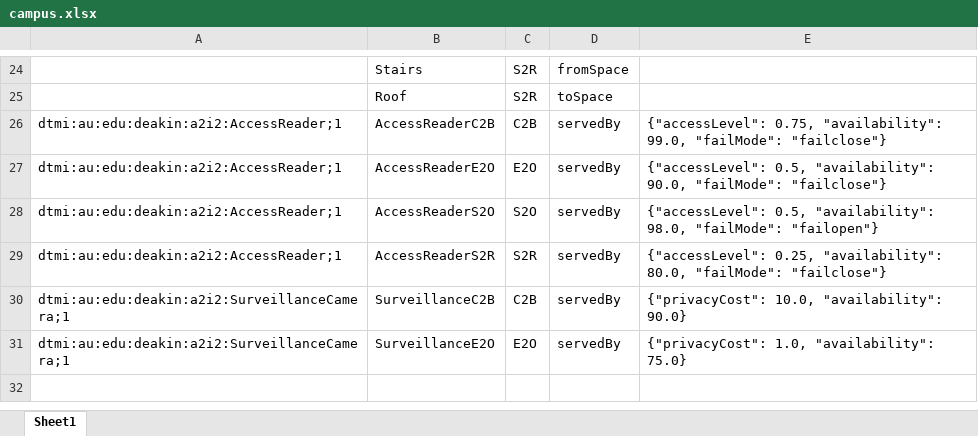
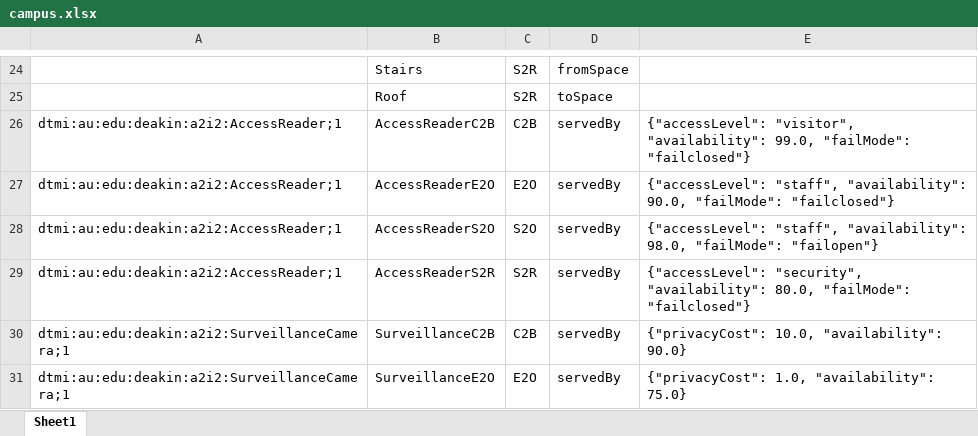
Before and after one commit to a2i2/opendigitaltwins-surveillance, an Excel workbook: Sample/campus.xlsx, sheet Sheet1, drawn as a sheet; only a part is shown, gaps mark what is left out; values as stored, in another font and other column widths than the file's, no borders; the diff names each change by its address in the sheet, - before the commit and + after, or states it on an @@ line.

Commit message:
ENHANCE: Allow specifying accessLevel as any string, fix typos

```diff
--- a/Sample/campus.xlsx (sheet Sheet1)
+++ b/Sample/campus.xlsx (sheet Sheet1)
-E26: {"accessLevel": 0.75, "availability": 99.0, "failMode": "failclose"}
+E26: {"accessLevel": "visitor", "availability": 99.0, "failMode": "failclosed"}
-E27: {"accessLevel": 0.5, "availability": 90.0, "failMode": "failclose"}
+E27: {"accessLevel": "staff", "availability": 90.0, "failMode": "failclosed"}
-E28: {"accessLevel": 0.5, "availability": 98.0,…
+E28: {"accessLevel": "staff", "availability": 98.0,…
-E29: {"accessLevel": 0.25, "availability": 80.0, "failMode": "failclose"}
+E29: {"accessLevel": "security", "availability": 80.0, "failMode": "failclosed"}
```
Also changed, not shown: 5 other files.
